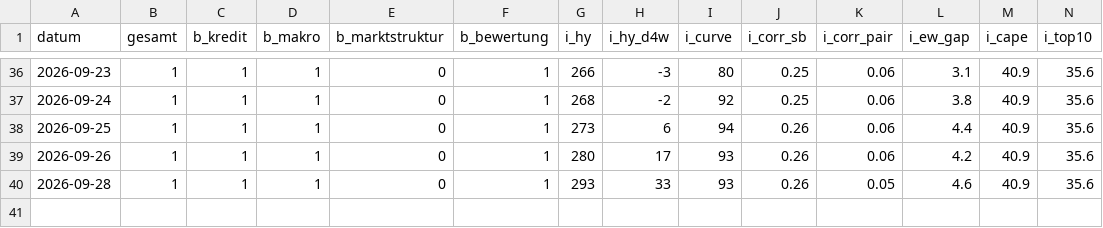
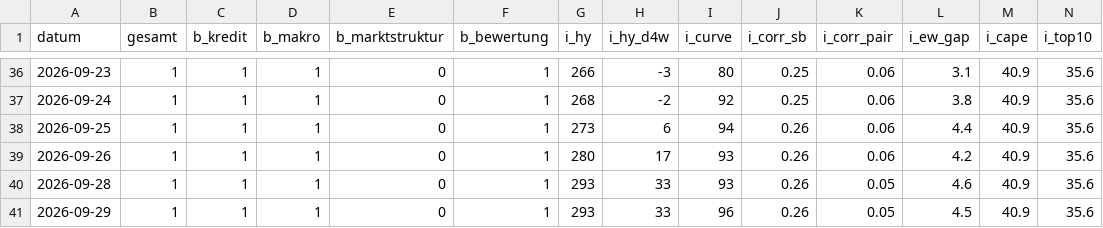
Before and after one commit to AlexD-mini/Risiko-Cockpit-, a CSV file: history.csv, drawn as a sheet; only a part is shown, gaps mark what is left out; rows hold the shown columns only; the diff names each change by its address in the sheet, - before the commit and + after, or states it on an @@ line.

```diff
--- a/history.csv
+++ b/history.csv
+row 41: 2026-09-29 | 1 | 1 | 1 | 0 | 1 | 293 | 33 | 96 | 0.26 | 0.05 | 4.5 | 40.9 | 35.6
```
Also changed, not shown: 1 other file.
